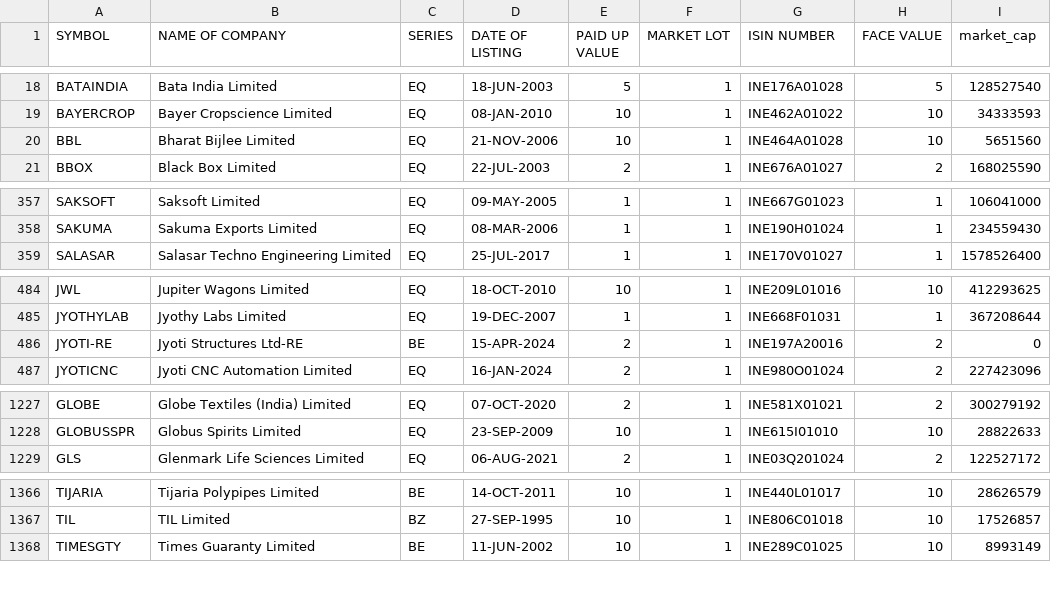
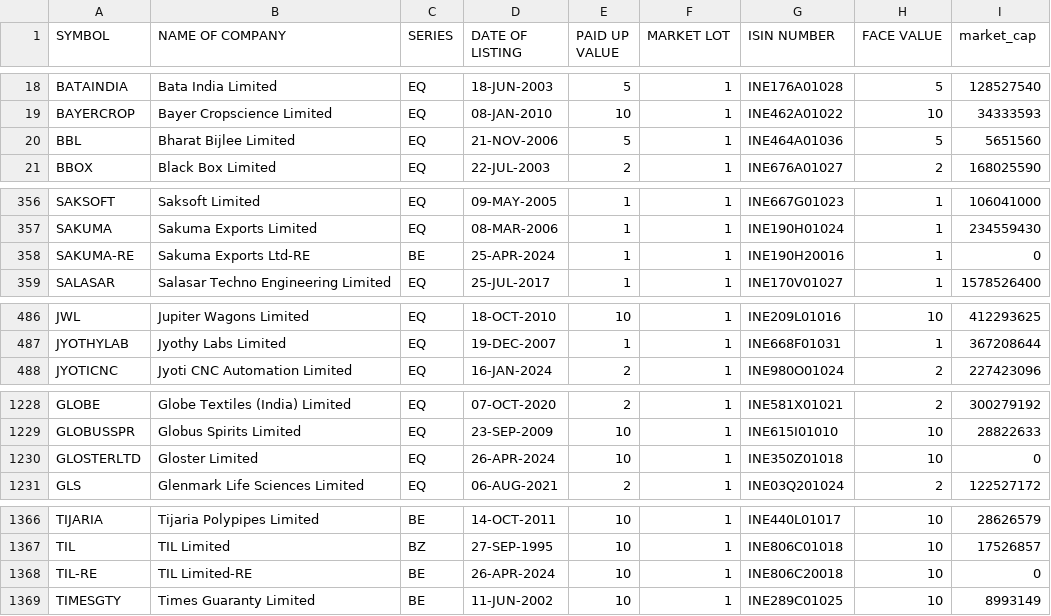
Before and after one commit to sggovtech/githubactions2, a CSV file: combined_instruments_N.csv, drawn as a sheet; only a part is shown, gaps mark what is left out; the diff covers the shown part only.

Commit message:
Add  file

```diff
--- a/combined_instruments_N.csv
+++ b/combined_instruments_N.csv
@@ -19,3 +19,3 @@ BATAINDIA,Bata India Limited,EQ,18-JUN-2003,5,1,INE176A01028,5,128527540
 BAYERCROP,Bayer Cropscience Limited,EQ,08-JAN-2010,10,1,INE462A01022,10,34333593
-BBL,Bharat Bijlee Limited,EQ,21-NOV-2006,10,1,INE464A01028,10,5651560
+BBL,Bharat Bijlee Limited,EQ,21-NOV-2006,5,1,INE464A01036,5,5651560
 BBOX,Black Box Limited,EQ,22-JUL-2003,2,1,INE676A01027,2,168025590
@@ -358,2 +357,3 @@ SAKSOFT,Saksoft Limited,EQ,09-MAY-2005,1,1,INE667G01023,1,106041000
 SAKUMA,Sakuma Exports Limited,EQ,08-MAR-2006,1,1,INE190H01024,1,234559430
+SAKUMA-RE,Sakuma Exports Ltd-RE,BE,25-APR-2024,1,1,INE190H20016,1,0
 SALASAR,Salasar Techno Engineering Limited,EQ,25-JUL-2017,1,1,INE170V01027,1,1578526400
@@ -485,3 +487,2 @@ JWL,Jupiter Wagons Limited,EQ,18-OCT-2010,10,1,INE209L01016,10,412293625
 JYOTHYLAB,Jyothy Labs Limited,EQ,19-DEC-2007,1,1,INE668F01031,1,367208644
-JYOTI-RE,Jyoti Structures Ltd-RE,BE,15-APR-2024,2,1,INE197A20016,2,0
 JYOTICNC,Jyoti CNC Automation Limited,EQ,16-JAN-2024,2,1,INE980O01024,2,227423096
@@ -1228,2 +1229,3 @@ GLOBE,Globe Textiles (India) Limited,EQ,07-OCT-2020,2,1,INE581X01021,2,300279192
 GLOBUSSPR,Globus Spirits Limited,EQ,23-SEP-2009,10,1,INE615I01010,10,28822633
+GLOSTERLTD,Gloster Limited,EQ,26-APR-2024,10,1,INE350Z01018,10,0
 GLS,Glenmark Life Sciences Limited,EQ,06-AUG-2021,2,1,INE03Q201024,2,122527172
@@ -1367,2 +1367,3 @@ TIJARIA,Tijaria Polypipes Limited,BE,14-OCT-2011,10,1,INE440L01017,10,28626579
 TIL,TIL Limited,BZ,27-SEP-1995,10,1,INE806C01018,10,17526857
+TIL-RE,TIL Limited-RE,BE,26-APR-2024,10,1,INE806C20018,10,0
 TIMESGTY,Times Guaranty Limited,BE,11-JUN-2002,10,1,INE289C01025,10,8993149
```
Also changed, not shown: 7 moved rows and 9 edited cells elsewhere in this file.
